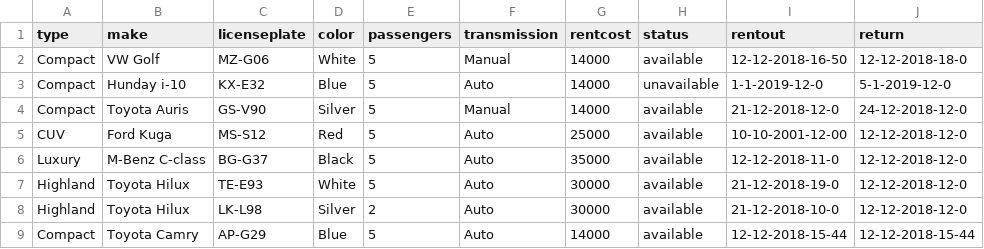
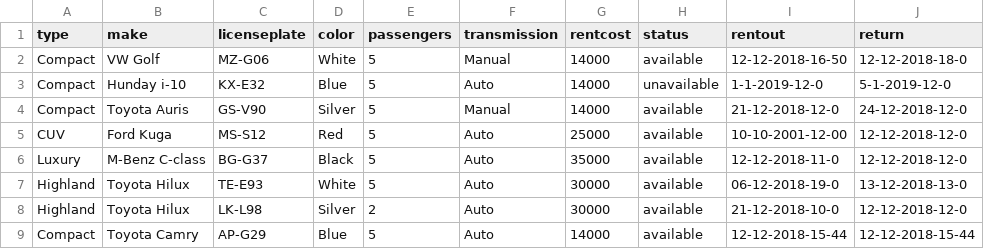
Before and after one commit to FridrikOG/projectpylon, a CSV file: data/cars.csv, drawn as a sheet.

```diff
--- a/data/cars.csv
+++ b/data/cars.csv
@@ -6,3 +6,3 @@ CUV,Ford Kuga,MS-S12,Red,5,Auto,25000,available,10-10-2001-12-00,12-12-2018-12-0
 Luxury,M-Benz C-class,BG-G37,Black,5,Auto,35000,available,12-12-2018-11-0,12-12-2018-12-0
-Highland,Toyota Hilux,TE-E93,White,5,Auto,30000,available,21-12-2018-19-0,12-12-2018-12-0
+Highland,Toyota Hilux,TE-E93,White,5,Auto,30000,available,06-12-2018-19-0,13-12-2018-13-0
 Highland,Toyota Hilux,LK-L98,Silver,2,Auto,30000,available,21-12-2018-10-0,12-12-2018-12-0
```
Also changed, not shown: data/orders.csv, 2 other files.
